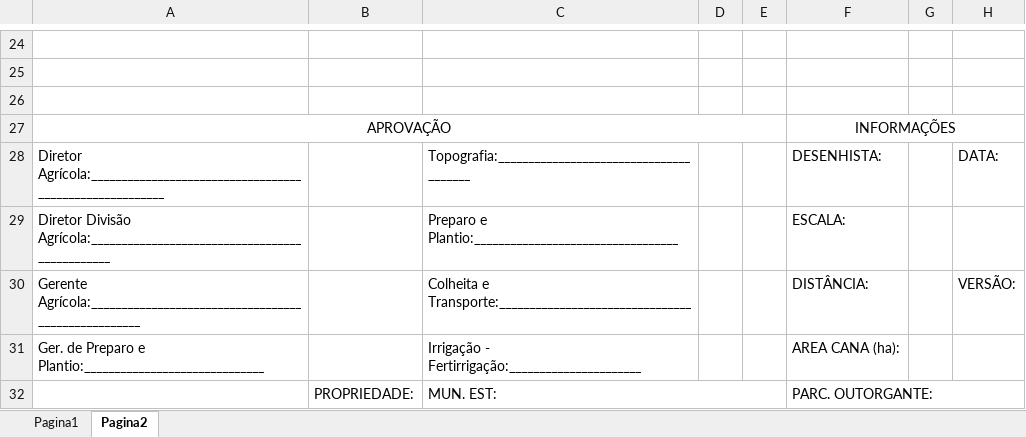
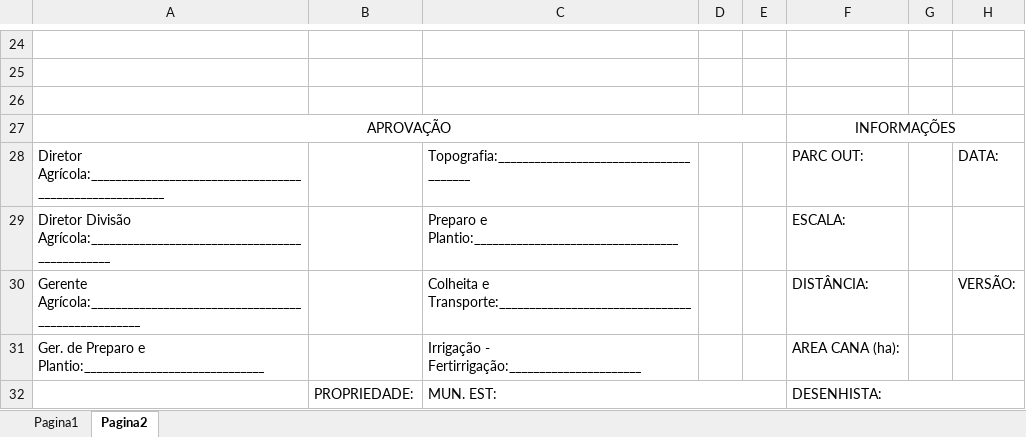
Before and after one commit to DiegoMurari/DXF-CEVASA, an Excel workbook: resources/excel/Planilha_template.xlsx, sheet Pagina2, drawn as a sheet; only a part is shown, gaps mark what is left out; values as stored, in another font and other column widths than the file's, no borders; charts and pictures not drawn; the diff names each change by its address in the sheet, - before the commit and + after, or states it on an @@ line.

```diff
--- a/resources/excel/Planilha_template.xlsx (sheet Pagina2)
+++ b/resources/excel/Planilha_template.xlsx (sheet Pagina2)
-F28: DESENHISTA:
+F28: PARC OUT:
-F32: PARC. OUTORGANTE:
+F32: DESENHISTA:
```
Also changed, not shown: sheet Pagina1, charts or pictures, output/915015_V0.1.xlsx, output/915198_V0.1.xlsx, 10 other files.
